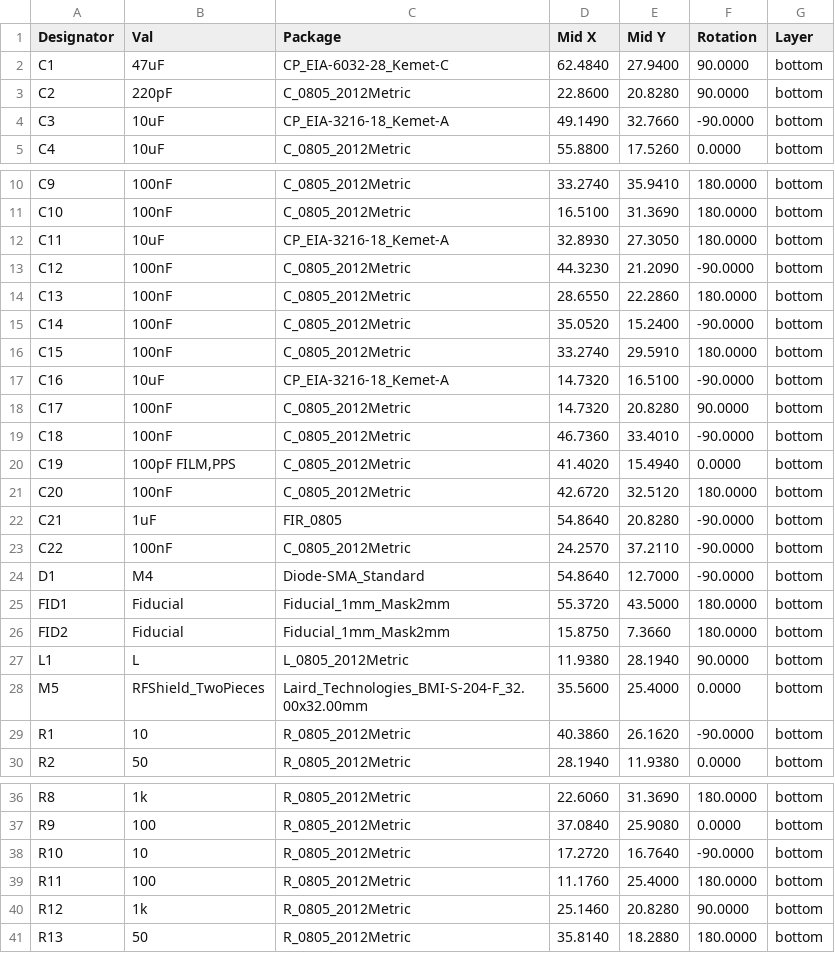
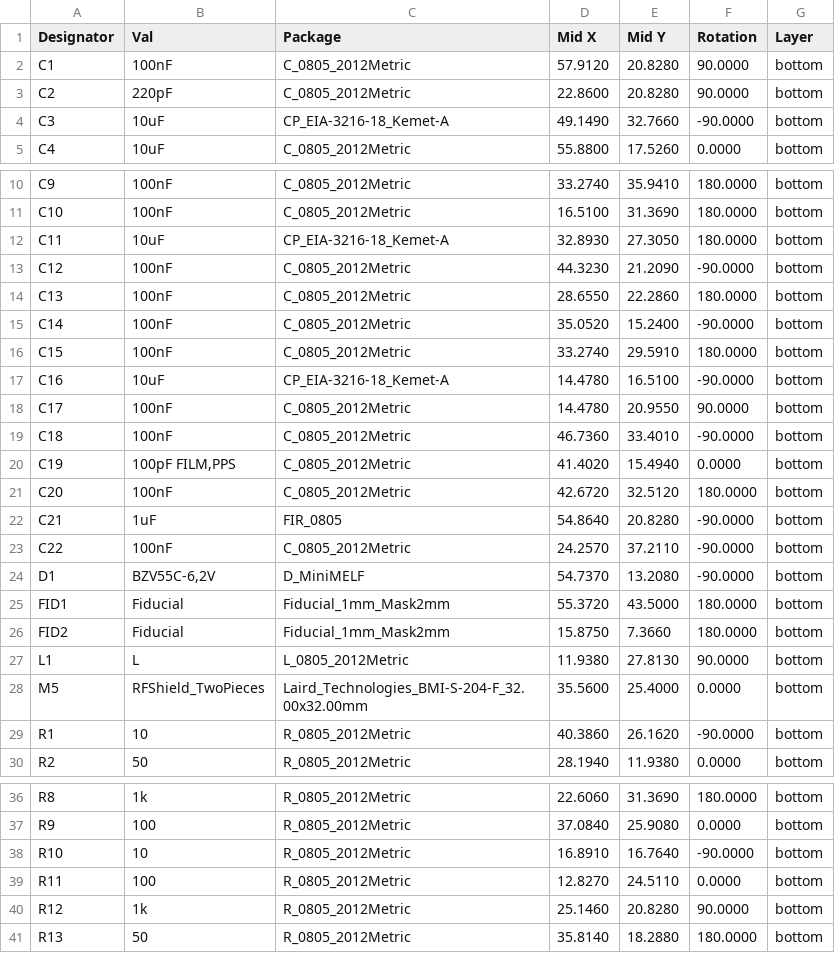
Before and after one commit to kaklik/PCRD07, a CSV file: hw/cam_profi/assembly/gerbers/PnP/PCRD07_cpl_bottom_pos.csv, drawn as a sheet; only a part is shown, gaps mark what is left out.

```diff
--- a/hw/cam_profi/assembly/gerbers/PnP/PCRD07_cpl_bottom_pos.csv
+++ b/hw/cam_profi/assembly/gerbers/PnP/PCRD07_cpl_bottom_pos.csv
@@ -1,3 +1,3 @@
 Designator,Val,Package,Mid X,Mid Y,Rotation,Layer
-"C1","47uF","CP_EIA-6032-28_Kemet-C",62.4840,27.9400,90.0000,bottom
+"C1","100nF","C_0805_2012Metric",57.9120,20.8280,90.0000,bottom
 "C2","220pF","C_0805_2012Metric",22.8600,20.8280,90.0000,bottom
@@ -16,4 +16,4 @@ Designator,Val,Package,Mid X,Mid Y,Rotation,Layer
 "C15","100nF","C_0805_2012Metric",33.2740,29.5910,180.0000,bottom
-"C16","10uF","CP_EIA-3216-18_Kemet-A",14.7320,16.5100,-90.0000,bottom
-"C17","100nF","C_0805_2012Metric",14.7320,20.8280,90.0000,bottom
+"C16","10uF","CP_EIA-3216-18_Kemet-A",14.4780,16.5100,-90.0000,bottom
+"C17","100nF","C_0805_2012Metric",14.4780,20.9550,90.0000,bottom
 "C18","100nF","C_0805_2012Metric",46.7360,33.4010,-90.0000,bottom
@@ -23,6 +23,6 @@ Designator,Val,Package,Mid X,Mid Y,Rotation,Layer
 "C22","100nF","C_0805_2012Metric",24.2570,37.2110,-90.0000,bottom
-"D1","M4","Diode-SMA_Standard",54.8640,12.7000,-90.0000,bottom
+"D1","BZV55C-6,2V","D_MiniMELF",54.7370,13.2080,-90.0000,bottom
 "FID1","Fiducial","Fiducial_1mm_Mask2mm",55.3720,43.5000,180.0000,bottom
 "FID2","Fiducial","Fiducial_1mm_Mask2mm",15.8750,7.3660,180.0000,bottom
-"L1","L","L_0805_2012Metric",11.9380,28.1940,90.0000,bottom
+"L1","L","L_0805_2012Metric",11.9380,27.8130,90.0000,bottom
 "M5","RFShield_TwoPieces","Laird_Technologies_BMI-S-204-F_32.00x32.00mm",35.5600,25.4000,0.0000,bottom
@@ -37,4 +37,4 @@ Designator,Val,Package,Mid X,Mid Y,Rotation,Layer
 "R9","100","R_0805_2012Metric",37.0840,25.9080,0.0000,bottom
-"R10","10","R_0805_2012Metric",17.2720,16.7640,-90.0000,bottom
-"R11","100","R_0805_2012Metric",11.1760,25.4000,180.0000,bottom
+"R10","10","R_0805_2012Metric",16.8910,16.7640,-90.0000,bottom
+"R11","100","R_0805_2012Metric",12.8270,24.5110,0.0000,bottom
 "R12","1k","R_0805_2012Metric",25.1460,20.8280,90.0000,bottom
```
Also changed, not shown: hw/cam_profi/assembly/PCRD07-bom.csv, hw/cam_profi/assembly/PCRD07-bom_nogroup.csv, 40 other files.
